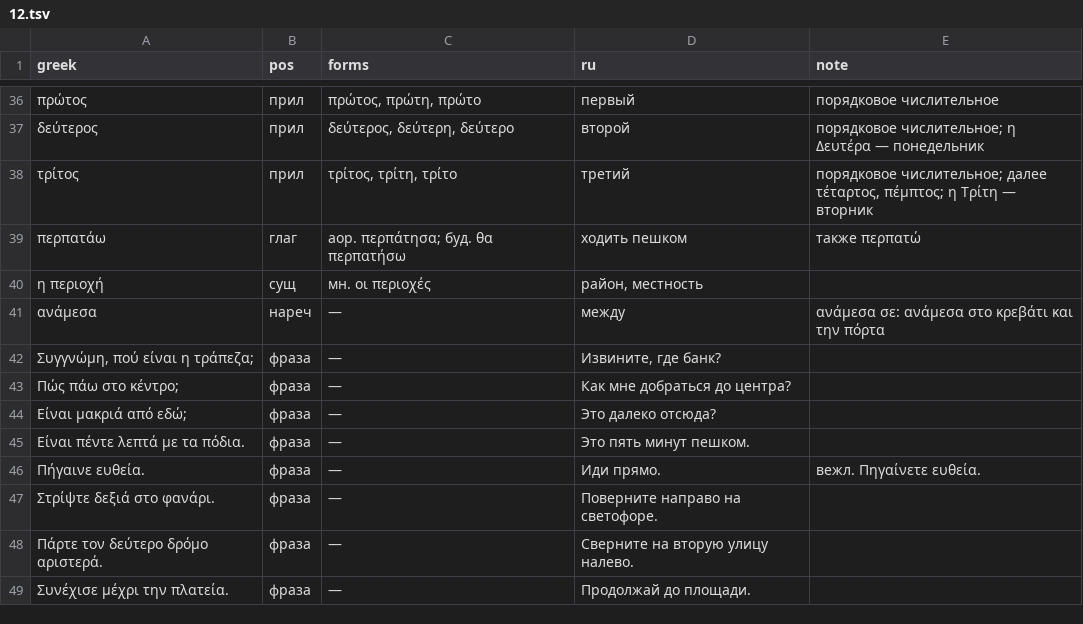
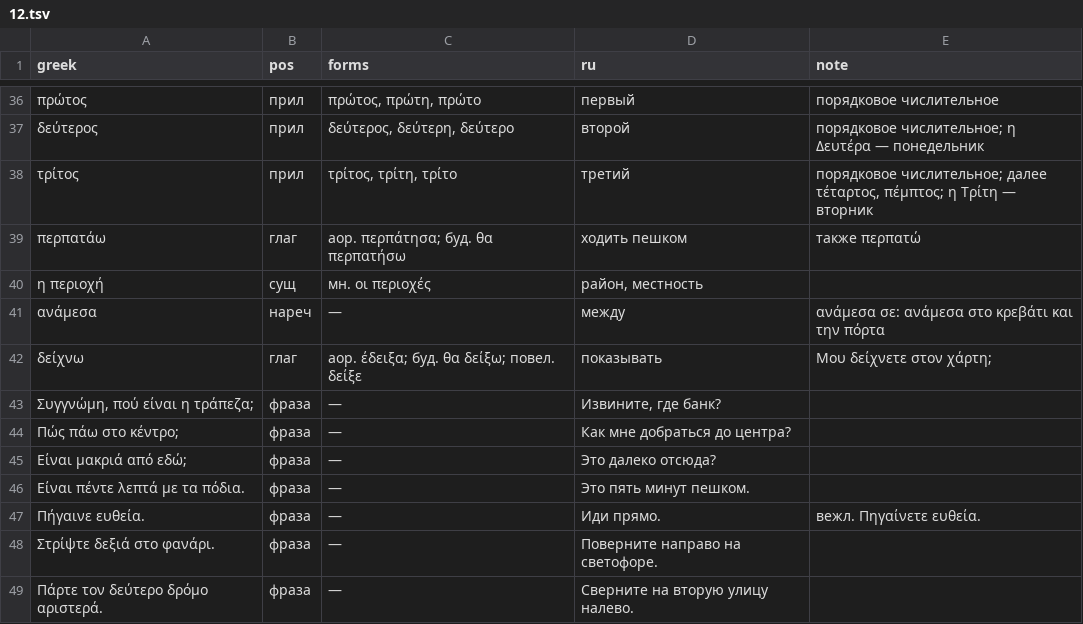
Before and after one commit to lavich/tetradio, a TSV file: docs/course/lexicon/12.tsv, drawn as a sheet; only a part is shown, gaps mark what is left out; the shorter side is filled out with more unchanged rows.

```diff
--- a/docs/course/lexicon/12.tsv
+++ b/docs/course/lexicon/12.tsv
@@ -41,2 +41,3 @@ greek	pos	forms	ru	note
 ανάμεσα	нареч	—	между	ανάμεσα σε: ανάμεσα στο κρεβάτι και την πόρτα
+δείχνω	глаг	аор. έδειξα; буд. θα δείξω; повел. δείξε	показывать	Μου δείχνετε στον χάρτη;
 Συγγνώμη, πού είναι η τράπεζα;	фраза	—	Извините, где банк?	
```
Also changed, not shown: docs/course/lexicon/04.tsv, docs/course/lexicon/10.tsv, 21 other files.
